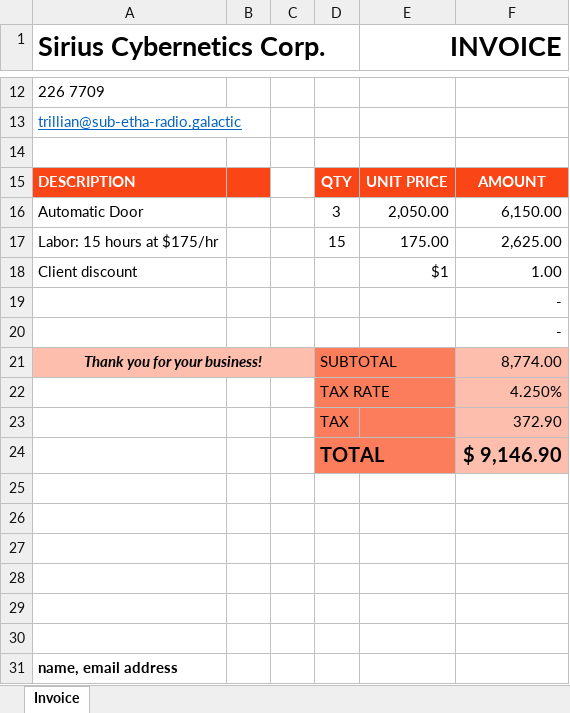
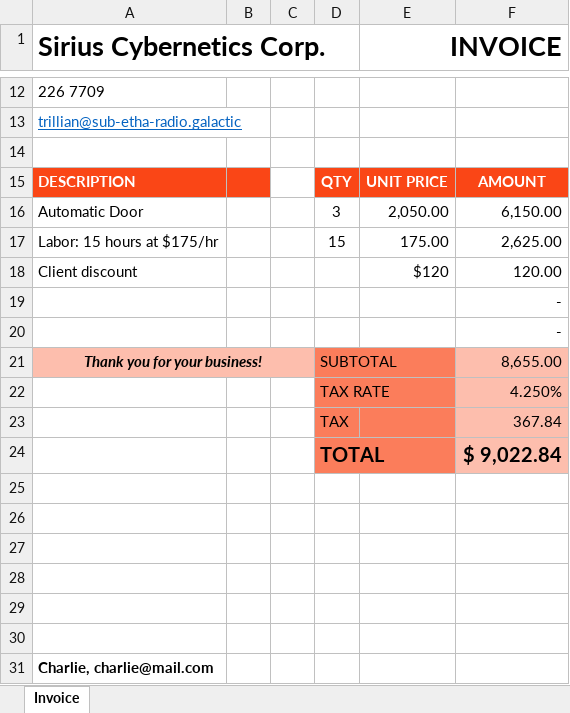
Before and after one commit to Fhernd/UiPath-Academy, an Excel workbook: Build-First-Automation-StudioX/First Automation Using Microsoft Office/Invoices/Invoice 4.xlsx, sheet Invoice, drawn as a sheet; only a part is shown, gaps mark what is left out; values as stored, in another font and other column widths than the file's, no borders; the diff names each change by its address in the sheet, - before the commit and + after, or states it on an @@ line.

```diff
--- a/Build-First-Automation-StudioX/First Automation Using Microsoft Office/Invoices/Invoice 4.xlsx (sheet Invoice)
+++ b/Build-First-Automation-StudioX/First Automation Using Microsoft Office/Invoices/Invoice 4.xlsx (sheet Invoice)
-E18 (INVOICE): $1
+E18 (INVOICE): $120
-F18: 1.00
+F18: 120.00
-F21: 8,774.00
+F21: 8,655.00
-F23: 372.90
+F23: 367.84
-F24: $ 9,146.90
+F24: $ 9,022.84
-A31 (Sirius Cybernetics Corp.): name, email address
+A31 (Sirius Cybernetics Corp.): Charlie, charlie@mail.com
```
Also changed, not shown: Build-First-Automation-StudioX/First Automation Using Microsoft Office/Invoices/Invoice 1.xlsx, Build-First-Automation-StudioX/First Automation Using Microsoft Office/Invoices/Invoice 2.xlsx, 9 other files.
